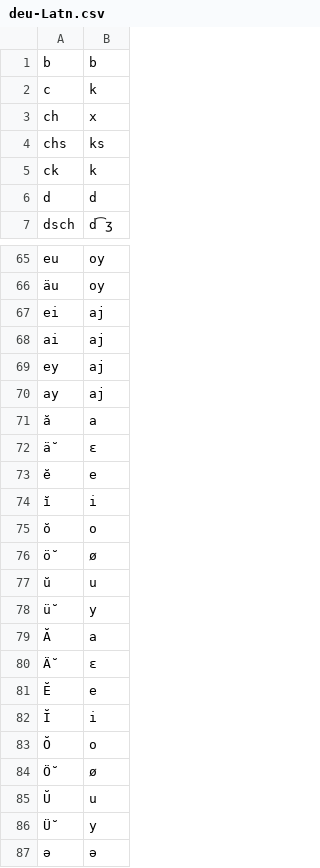
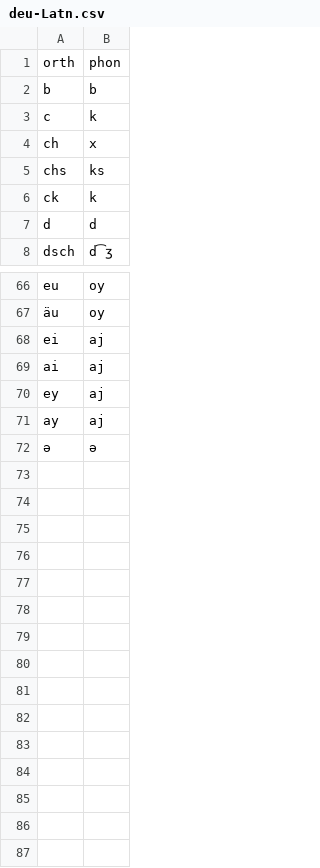
Before and after one commit to dmort27/epitran, a CSV file: epitran/data/deu-Latn.csv, drawn as a sheet; only a part is shown, gaps mark what is left out; removed rows and columns are numbered as before the commit, all else as after; the diff covers the shown part only; the diff names each change by its address in the sheet, - before the commit and + after, or states it on an @@ line.

```diff
--- a/epitran/data/deu-Latn.csv
+++ b/epitran/data/deu-Latn.csv
+row 1: orth | phon
-row 71: ă | a
-row 72: ä̆ | ɛ
-row 73: ĕ | e
-row 74: ĭ | i
-row 75: ŏ | o
-row 76: ö̆ | ø
-row 77: ŭ | u
-row 78: ü̆ | y
-row 79: Ă | a
-row 80: Ä̆ | ɛ
-row 81: Ĕ | e
-row 82: Ĭ | i
-row 83: Ŏ | o
-row 84: Ö̆ | ø
-row 85: Ŭ | u
-row 86: Ü̆ | y
```
Also changed, not shown: 8 edited cells elsewhere in this file, epitran/data/kaz-Latn.csv, epitran/data/kir-Arab.csv, 10 other files.
